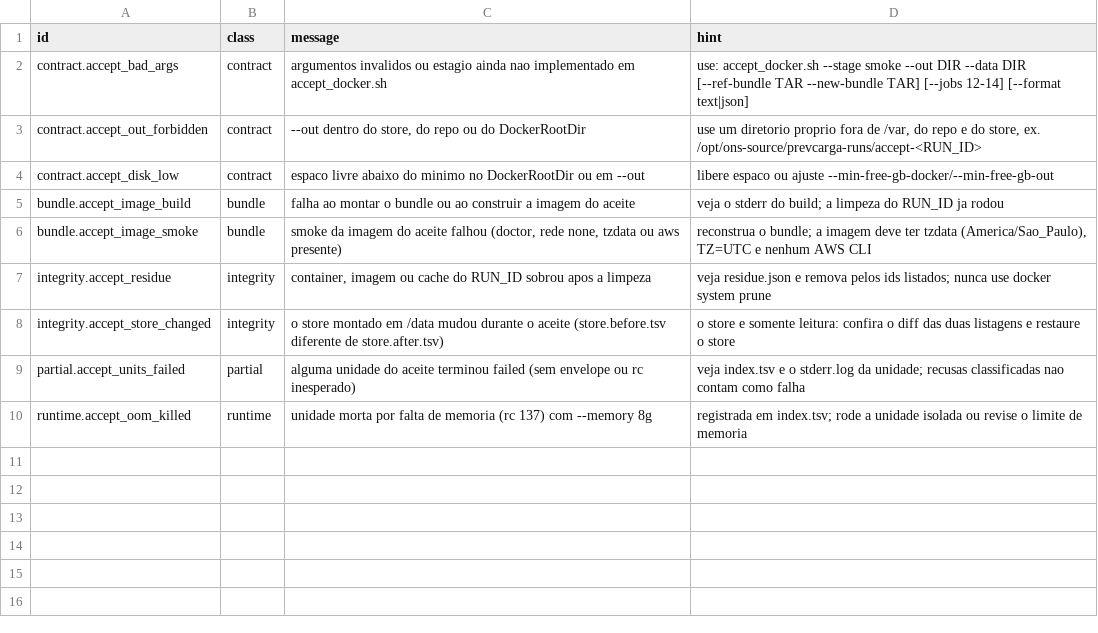
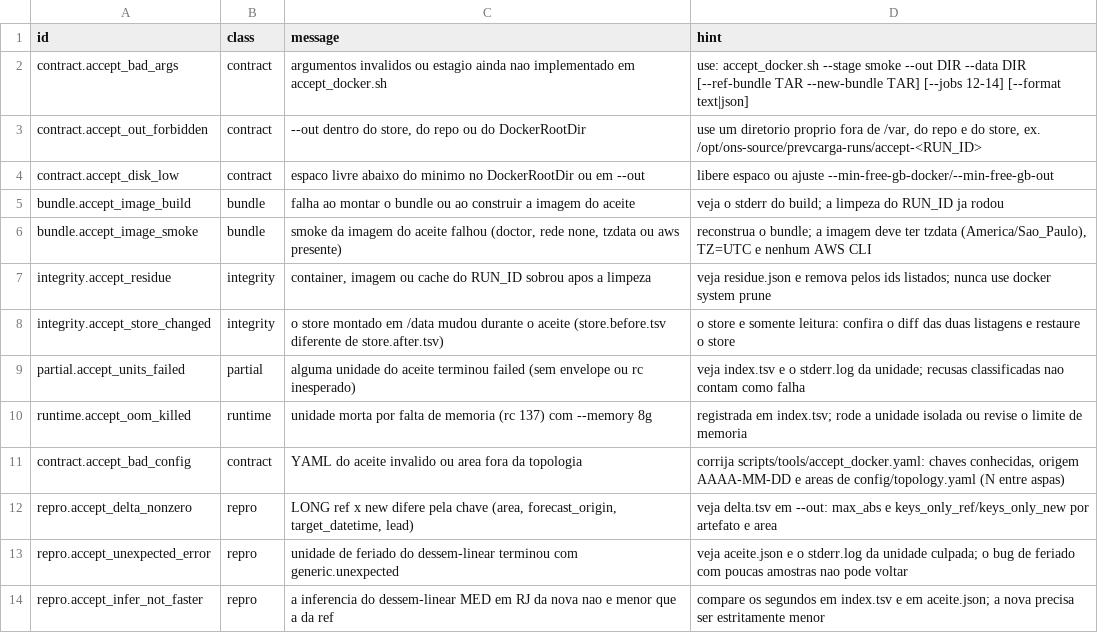
Before and after one commit to ONSBR/prevcarga, a TSV file: scripts/lib/errors/accept.tsv, drawn as a sheet.

```diff
--- a/scripts/lib/errors/accept.tsv
+++ b/scripts/lib/errors/accept.tsv
@@ -10 +10,5 @@ partial.accept_units_failed	partial	alguma unidade do aceite terminou failed (se
 runtime.accept_oom_killed	runtime	unidade morta por falta de memoria (rc 137) com --memory 8g	registrada em index.tsv; rode a unidade isolada ou revise o limite de memoria
+contract.accept_bad_config	contract	YAML do aceite invalido ou area fora da topologia	corrija scripts/tools/accept_docker.yaml: chaves conhecidas, origem AAAA-MM-DD e areas de config/topology.yaml (N entre aspas)
+repro.accept_delta_nonzero	repro	LONG ref x new difere pela chave (area, forecast_origin, target_datetime, lead)	veja delta.tsv em --out: max_abs e keys_only_ref/keys_only_new por artefato e area
+repro.accept_unexpected_error	repro	unidade de feriado do dessem-linear terminou com generic.unexpected	veja aceite.json e o stderr.log da unidade culpada; o bug de feriado com poucas amostras nao pode voltar
+repro.accept_infer_not_faster	repro	a inferencia do dessem-linear MED em RJ da nova nao e menor que a da ref	compare os segundos em index.tsv e em aceite.json; a nova precisa ser estritamente menor
```
Also changed, not shown: 8 other files.
